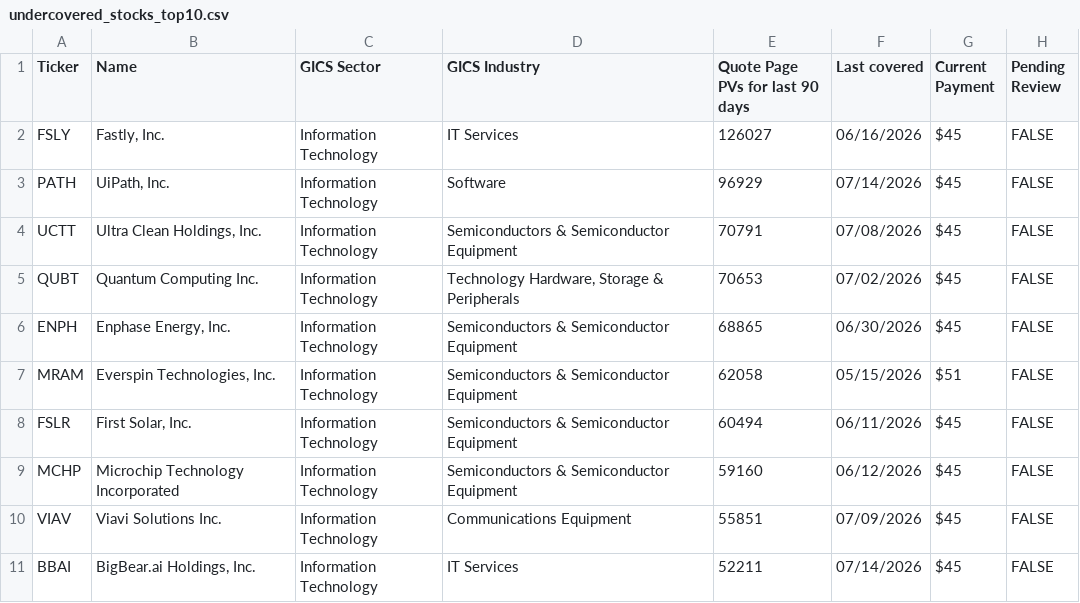
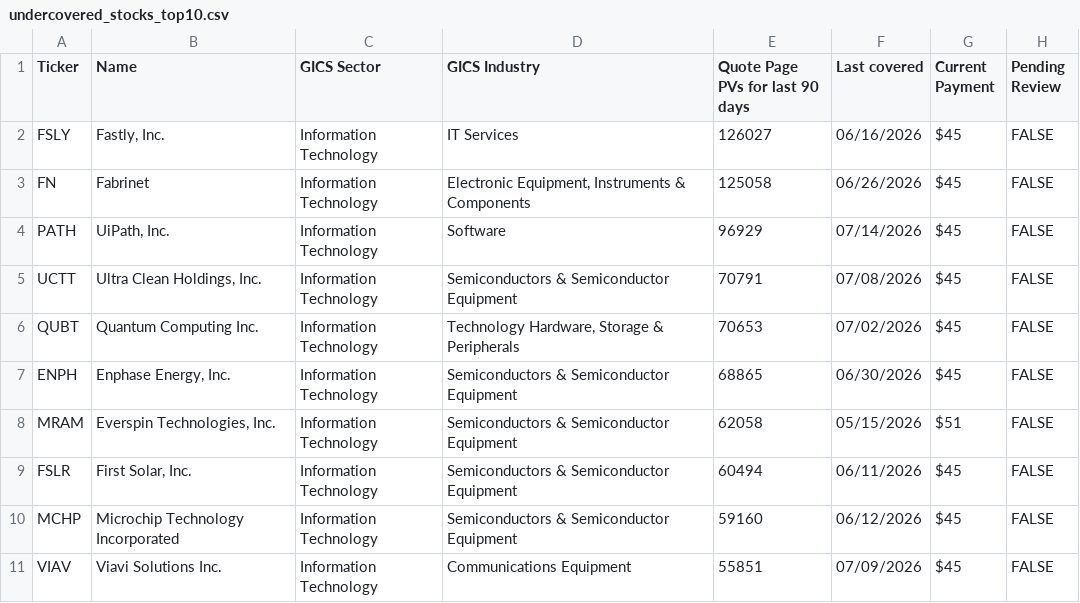
Before and after one commit to wail-shudar/SA-Scraper, a CSV file: data/undercovered_stocks_top10.csv, drawn as a sheet.

Commit message:
Update top 10 stock snapshot [skip ci]

```diff
--- a/data/undercovered_stocks_top10.csv
+++ b/data/undercovered_stocks_top10.csv
@@ -2,2 +2,3 @@ Ticker,Name,GICS Sector,GICS Industry,Quote Page PVs for last 90 days,Last cover
 FSLY,"Fastly, Inc.",Information Technology,IT Services,126027,06/16/2026,$45,FALSE
+FN,Fabrinet,Information Technology,"Electronic Equipment, Instruments & Components",125058,06/26/2026,$45,FALSE
 PATH,"UiPath, Inc.",Information Technology,Software,96929,07/14/2026,$45,FALSE
@@ -10,2 +11 @@ MCHP,Microchip Technology Incorporated,Information Technology,Semiconductors & S
 VIAV,Viavi Solutions Inc.,Information Technology,Communications Equipment,55851,07/09/2026,$45,FALSE
-BBAI,"BigBear.ai Holdings, Inc.",Information Technology,IT Services,52211,07/14/2026,$45,FALSE
```
